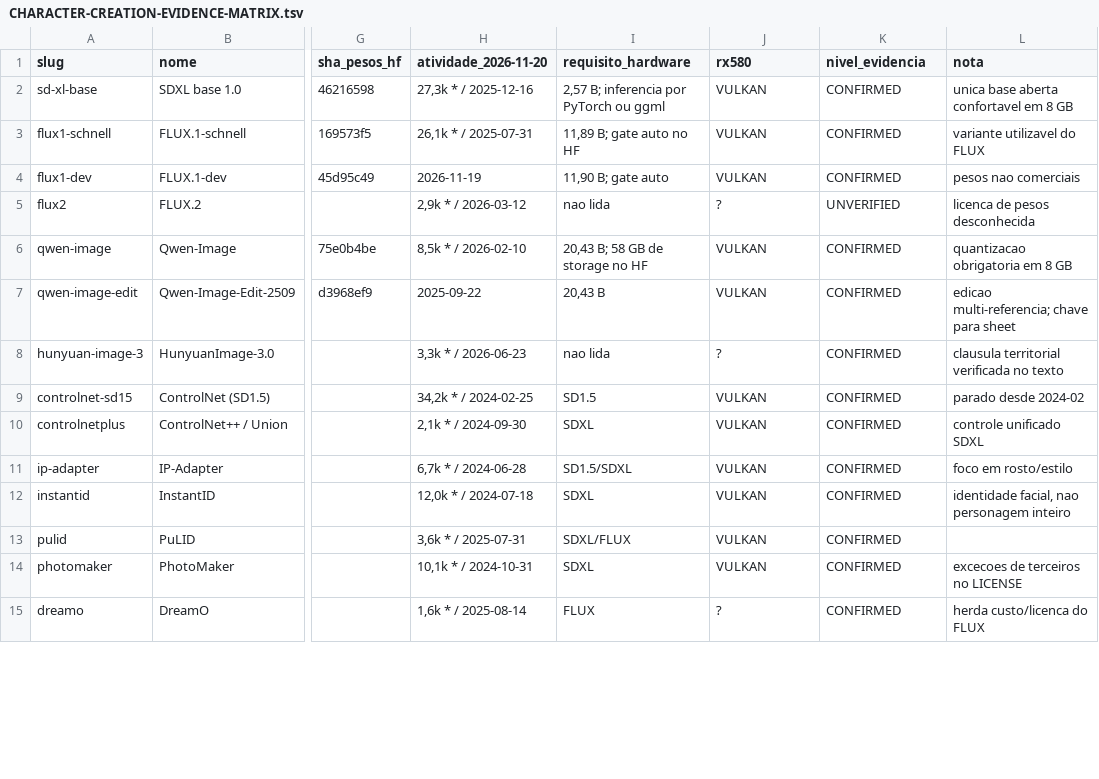
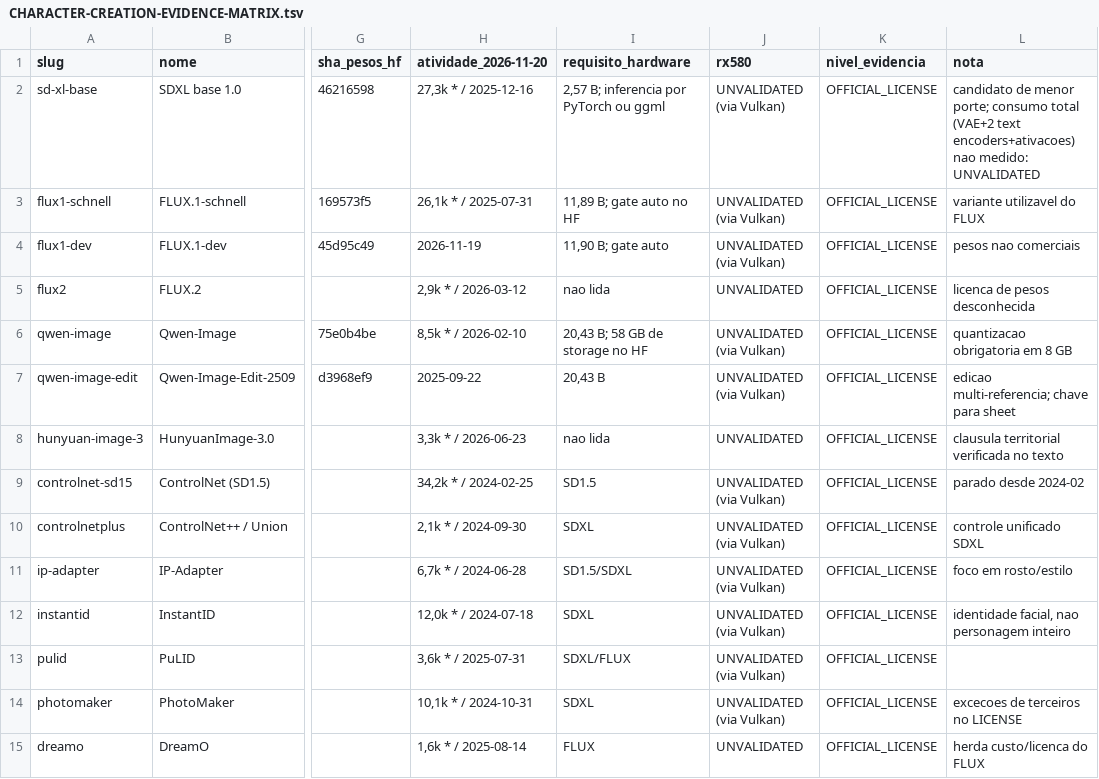
Before and after one commit to BloomRX/Lia-Research, a TSV file: cross-project/character-creation/CHARACTER-CREATION-EVIDENCE-MATRIX.tsv, drawn as a sheet; only a part is shown, gaps mark what is left out; the diff covers the shown part only; the diff names each change by its address in the sheet, - before the commit and + after, or states it on an @@ line.

Commit message:
fix(matrix): vocabulário de 8 rótulos, coluna rx580 honesta e 3 candidatos
CONFIRMED sai da matriz em favor de OFFICIAL_LICENSE/OFFICIAL_DOCUMENTATION; a coluna rx580
deixa de dar veredito onde só há documentação genérica (UNVALIDATED via Vulkan, sem caminho
oficial quando exige CUDA). Correções em Tripo, Meshy, sdcpp, ComfyUI, Blender, TripoSR e
Hunyuan3D-Omni. 46 registros originais + 3 novos (CC 5.2, GPT Image, Google Flow) = 49.

Co-authored-by: arena-agent <297053741+arena-agent@users.noreply.github.com>

```diff
--- a/cross-project/character-creation/CHARACTER-CREATION-EVIDENCE-MATRIX.tsv
+++ b/cross-project/character-creation/CHARACTER-CREATION-EVIDENCE-MATRIX.tsv
-J2:J4 (rx580): VULKAN
+J2:J4 (rx580): UNVALIDATED (via Vulkan)
-K2:K4 (nivel_evidencia): CONFIRMED
+K2:K4 (nivel_evidencia): OFFICIAL_LICENSE
-L2 (nota): unica base aberta confortavel em 8 GB
+L2 (nota): candidato de menor porte; consumo total (VAE+2 text encoders+ativacoes) nao medido: UNVALIDATED
-J5 (rx580): ?
+J5 (rx580): UNVALIDATED
-K5 (nivel_evidencia): UNVERIFIED
+K5 (nivel_evidencia): OFFICIAL_LICENSE
-J6:J7 (rx580): VULKAN
+J6:J7 (rx580): UNVALIDATED (via Vulkan)
-K6:K15 (nivel_evidencia): CONFIRMED
+K6:K15 (nivel_evidencia): OFFICIAL_LICENSE
-J8 (rx580): ?
+J8 (rx580): UNVALIDATED
-J9:J14 (rx580): VULKAN
+J9:J14 (rx580): UNVALIDATED (via Vulkan)
-J15 (rx580): ?
+J15 (rx580): UNVALIDATED
```
Also changed, not shown: 3 added rows and 70 edited cells elsewhere in this file.
